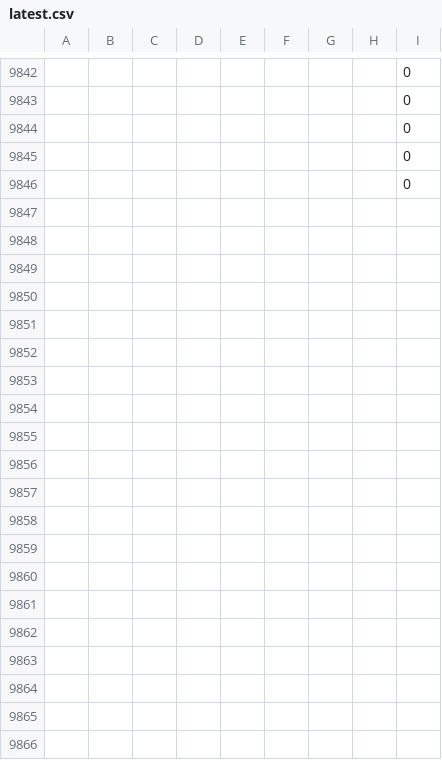
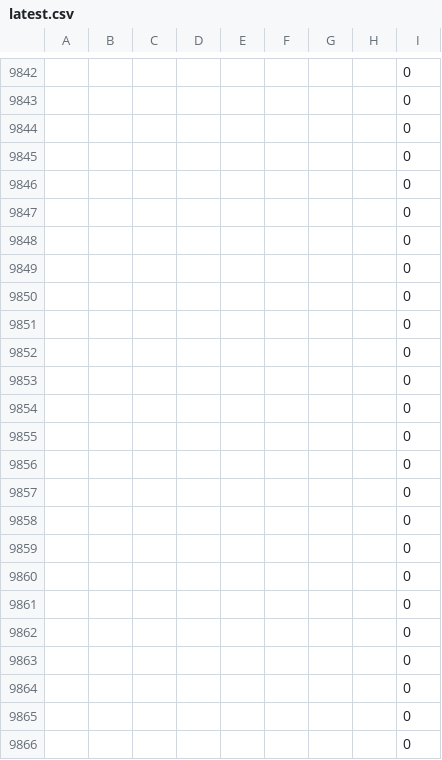
Before and after one commit to ArshiaVahedi/dementia_grants, a CSV file: data/latest.csv, drawn as a sheet; only a part is shown, gaps mark what is left out; the diff covers the shown part only; the diff names each change by its address in the sheet, - before the commit and + after, or states it on an @@ line.

Commit message:
Update NIH dementia grants data

```diff
--- a/data/latest.csv
+++ b/data/latest.csv
+row 9847:  |  |  |  |  |  |  |  | 0
+row 9848:  |  |  |  |  |  |  |  | 0
+row 9849:  |  |  |  |  |  |  |  | 0
+row 9850:  |  |  |  |  |  |  |  | 0
+row 9851:  |  |  |  |  |  |  |  | 0
+row 9852:  |  |  |  |  |  |  |  | 0
+row 9853:  |  |  |  |  |  |  |  | 0
+row 9854:  |  |  |  |  |  |  |  | 0
+row 9855:  |  |  |  |  |  |  |  | 0
+row 9856:  |  |  |  |  |  |  |  | 0
+row 9857:  |  |  |  |  |  |  |  | 0
+row 9858:  |  |  |  |  |  |  |  | 0
+row 9859:  |  |  |  |  |  |  |  | 0
+row 9860:  |  |  |  |  |  |  |  | 0
+row 9861:  |  |  |  |  |  |  |  | 0
+row 9862:  |  |  |  |  |  |  |  | 0
+row 9863:  |  |  |  |  |  |  |  | 0
+row 9864:  |  |  |  |  |  |  |  | 0
+row 9865:  |  |  |  |  |  |  |  | 0
+row 9866:  |  |  |  |  |  |  |  | 0
```
Also changed, not shown: 117 added rows elsewhere in this file, 1 other file.
